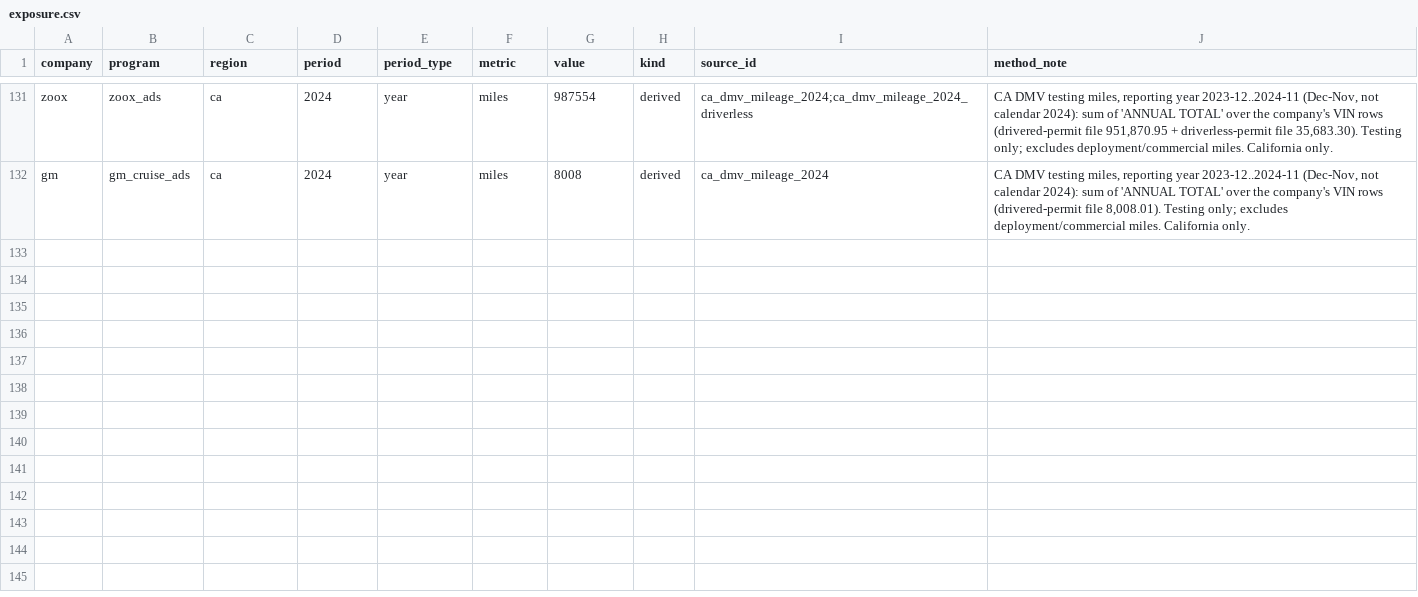
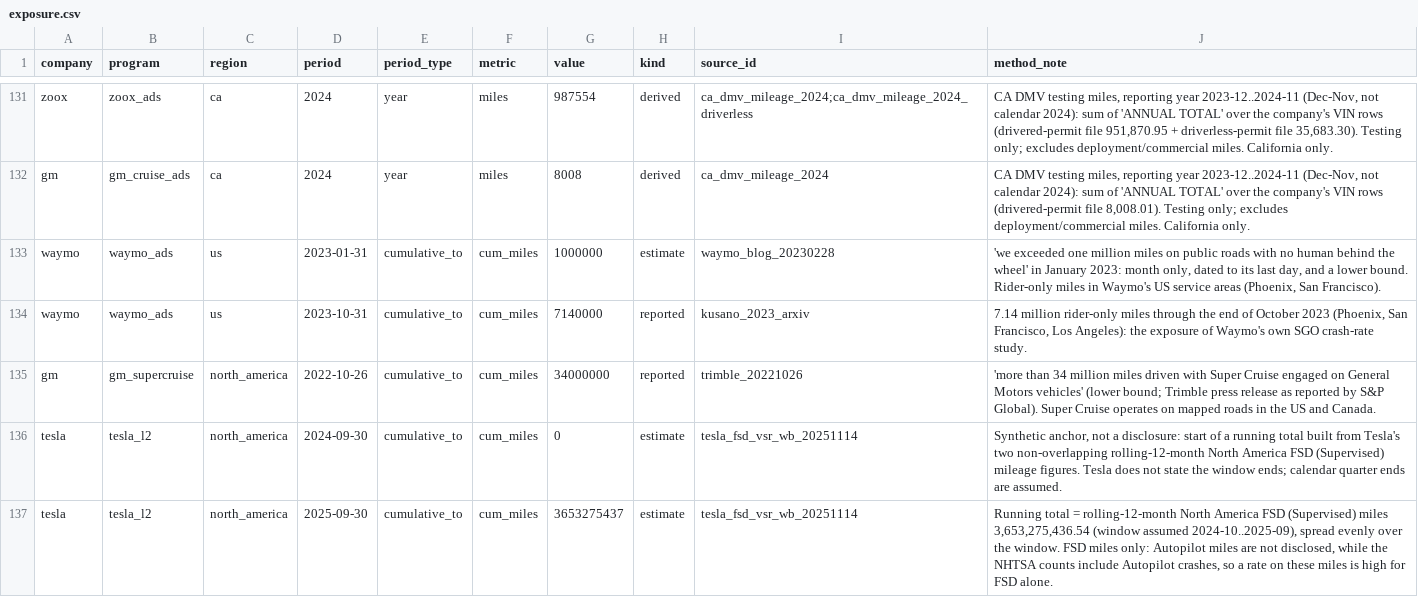
Before and after one commit to Apoorva87/autonomous-safety, a CSV file: data/manual/exposure.csv, drawn as a sheet; only a part is shown, gaps mark what is left out; the diff covers the shown part only; the diff names each change by its address in the sheet, - before the commit and + after, or states it on an @@ line.

```diff
--- a/data/manual/exposure.csv
+++ b/data/manual/exposure.csv
+row 133: waymo | waymo_ads | us | 2023-01-31 | cumulative_to | cum_miles | 1000000 | estimate | waymo_blog_20230228 | 'we exceeded one million miles on public roads with no human behind the wheel' in January 2023: month only, dated to its last day, and a lower bound. Rider-only miles in Waymo's US service areas (Phoenix, San Francisco).
+row 134: waymo | waymo_ads | us | 2023-10-31 | cumulative_to | cum_miles | 7140000 | reported | kusano_2023_arxiv | 7.14 million rider-only miles through the end of October 2023 (Phoenix, San Francisco, Los Angeles): the exposure of Waymo's own SGO crash-rate study.
+row 135: gm | gm_supercruise | north_america | 2022-10-26 | cumulative_to | cum_miles | 34000000 | reported | trimble_20221026 | 'more than 34 million miles driven with Super Cruise engaged on General Motors vehicles' (lower bound; Trimble press release as reported by S&P Global). Super Cruise operates on mapped roads in the US and Canada.
+row 136: tesla | tesla_l2 | north_america | 2024-09-30 | cumulative_to | cum_miles | 0 | estimate | tesla_fsd_vsr_wb_20251114 | Synthetic anchor, not a disclosure: start of a running total built from Tesla's two non-overlapping rolling-12-month North America FSD (Supervised) mileage figures. Tesla does not state the window ends; calendar quarter ends are assumed.
+row 137: tesla | tesla_l2 | north_america | 2025-09-30 | cumulative_to | cum_miles | 3653275437 | estimate | tesla_fsd_vsr_wb_20251114 | Running total = rolling-12-month North America FSD (Supervised) miles 3,653,275,436.54 (window assumed 2024-10..2025-09), spread evenly over the window. FSD miles only: Autopilot miles are not disclosed, while the NHTSA counts include Autopilot crashes, so a rate on these miles is high for FSD alone.
```
Also changed, not shown: 5 added rows elsewhere in this file, data/manual/sources.csv, 24 other files.
